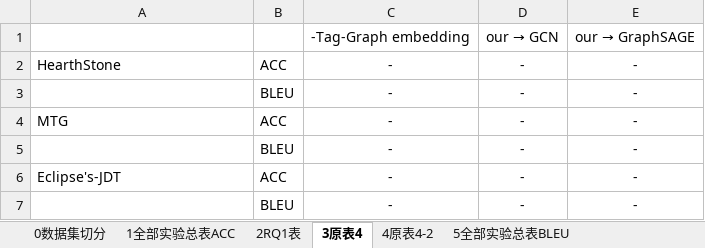
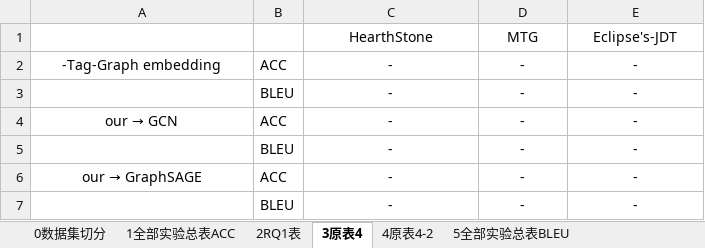
Before and after one commit to RuYunW/TGE_Seq2Seq_pic_drawer, an Excel workbook: tables.xlsx, sheet 3原表4, drawn as a sheet; values as stored, in another font and other column widths than the file's, no borders; removed rows and columns are numbered as before the commit, all else as after; the diff names each change by its address in the sheet, - before the commit and + after, or states it on an @@ line.

```diff
--- a/tables.xlsx (sheet 3原表4)
+++ b/tables.xlsx (sheet 3原表4)
-row 1:  |  | -Tag-Graph embedding | our → GCN | our → GraphSAGE
+row 1:  |  | HearthStone | MTG | Eclipse's-JDT
-A2: HearthStone
+A2: -Tag-Graph embedding
-A2 alignment: left
+A2 alignment: center
@@ A4: MTG → our → GCN @@
-A4 alignment: left
+A4 alignment: center
@@ A6: Eclipse's-JDT → our → GraphSAGE @@
-A6 alignment: left
+A6 alignment: center
```
Also changed, not shown: sheet 0数据集切分, 6 other files.
